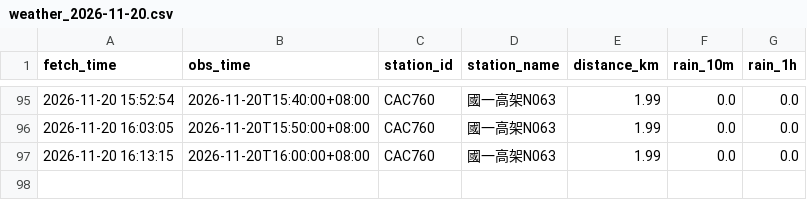
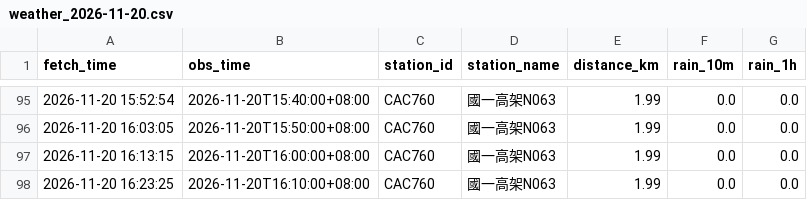
Before and after one commit to MingWei174/ncu-youbike, a CSV file: data/weather_2026-11-20.csv, drawn as a sheet; only a part is shown, gaps mark what is left out; the diff names each change by its address in the sheet, - before the commit and + after, or states it on an @@ line.

```diff
--- a/data/weather_2026-11-20.csv
+++ b/data/weather_2026-11-20.csv
+row 98: 2026-11-20 16:23:25 | 2026-11-20T16:10:00+08:00 | CAC760 | 國一高架N063 | 1.99 | 0.0 | 0.0
```
Also changed, not shown: 1 other file.
